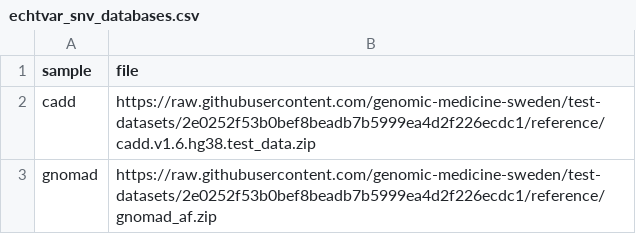
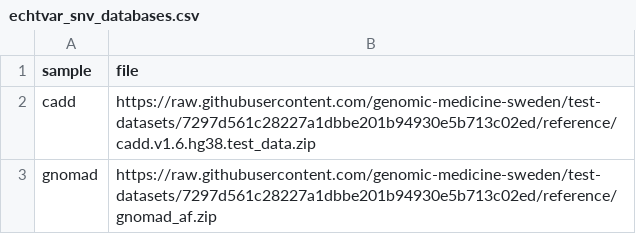
Before and after one commit to genomic-medicine-sweden/nallo, a CSV file: assets/echtvar_snv_databases.csv, drawn as a sheet.

Commit message:
Change pipelines_testdata_base_path to point to the version with the correct vep_cache database (with synonyms file)

```diff
--- a/assets/echtvar_snv_databases.csv
+++ b/assets/echtvar_snv_databases.csv
@@ -1,3 +1,3 @@
 sample,file
-cadd,https://raw.githubusercontent.com/genomic-medicine-sweden/test-datasets/2e0252f53b0bef8beadb7b5999ea4d2f226ecdc1/reference/cadd.v1.6.hg38.test_data.zip
-gnomad,https://raw.githubusercontent.com/genomic-medicine-sweden/test-datasets/2e0252f53b0bef8beadb7b5999ea4d2f226ecdc1/reference/gnomad_af.zip
+cadd,https://raw.githubusercontent.com/genomic-medicine-sweden/test-datasets/7297d561c28227a1dbbe201b94930e5b713c02ed/reference/cadd.v1.6.hg38.test_data.zip
+gnomad,https://raw.githubusercontent.com/genomic-medicine-sweden/test-datasets/7297d561c28227a1dbbe201b94930e5b713c02ed/reference/gnomad_af.zip
```
Also changed, not shown: assets/samplesheet.csv, assets/samplesheet_multisample_bam.csv, 15 other files.
